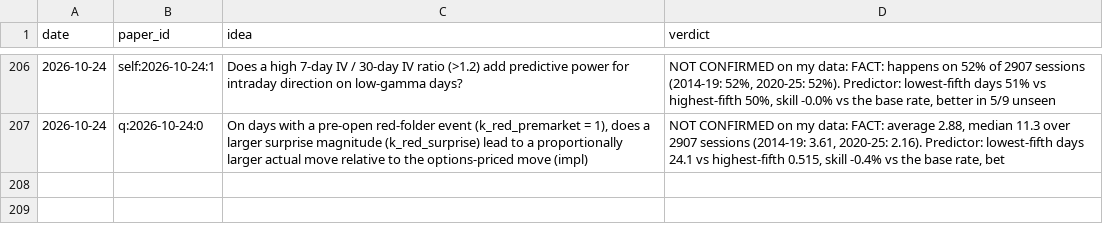
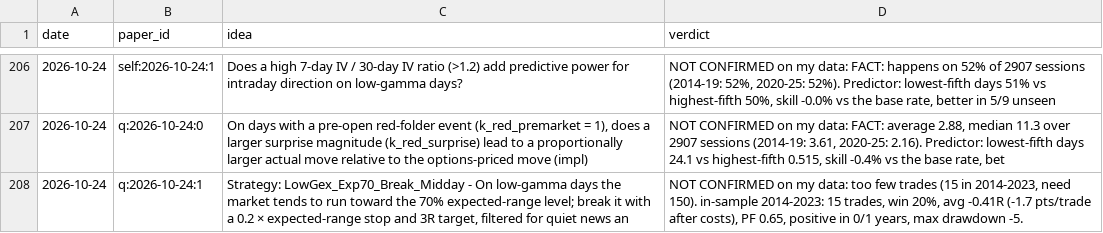
Before and after one commit to vannaflow1/nasdaq-bot, a CSV file: knowledge/ideas.csv, drawn as a sheet; only a part is shown, gaps mark what is left out; the diff names each change by its address in the sheet, - before the commit and + after, or states it on an @@ line.

```diff
--- a/knowledge/ideas.csv
+++ b/knowledge/ideas.csv
+row 208: 2026-10-24 | q:2026-10-24:1 | Strategy: LowGex_Exp70_Break_Midday - On low‑gamma days the market tends to run toward the 70% expected‑range level; break it with a 0.2 × expected‑range stop and 3R target, filtered for quiet news an | NOT CONFIRMED on my data: too few trades (15 in 2014-2023, need 150). in-sample 2014-2023: 15 trades, win 20%, avg -0.41R (-1.7 pts/trade after costs), PF 0.65, positive in 0/1 years, max drawdown -5.
```
Also changed, not shown: 18 other files.
